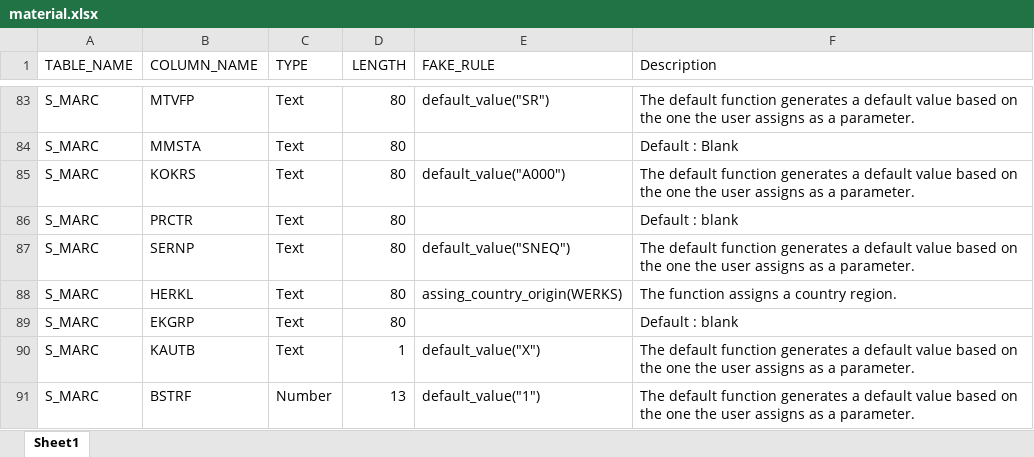
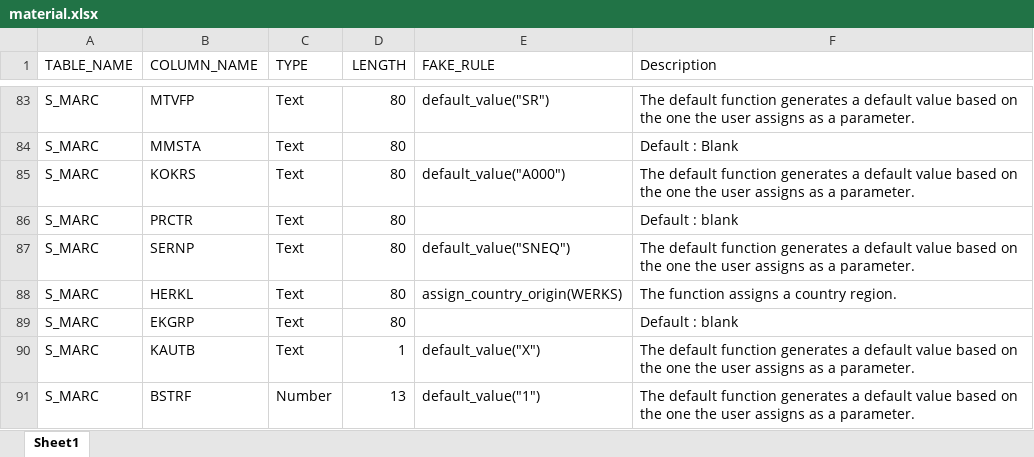
Before and after one commit to carlohakkoda1/synthetic-data-generator, an Excel workbook: definitions/material.xlsx, sheet Sheet1, drawn as a sheet; only a part is shown, gaps mark what is left out; values as stored, in another font and other column widths than the file's, no borders; the diff names each change by its address in the sheet, - before the commit and + after, or states it on an @@ line.

```diff
--- a/definitions/material.xlsx (sheet Sheet1)
+++ b/definitions/material.xlsx (sheet Sheet1)
-E88 (FAKE_RULE): assing_country_origin(WERKS)
+E88 (FAKE_RULE): assign_country_origin(WERKS)
```
Also changed, not shown: 5 other files.
